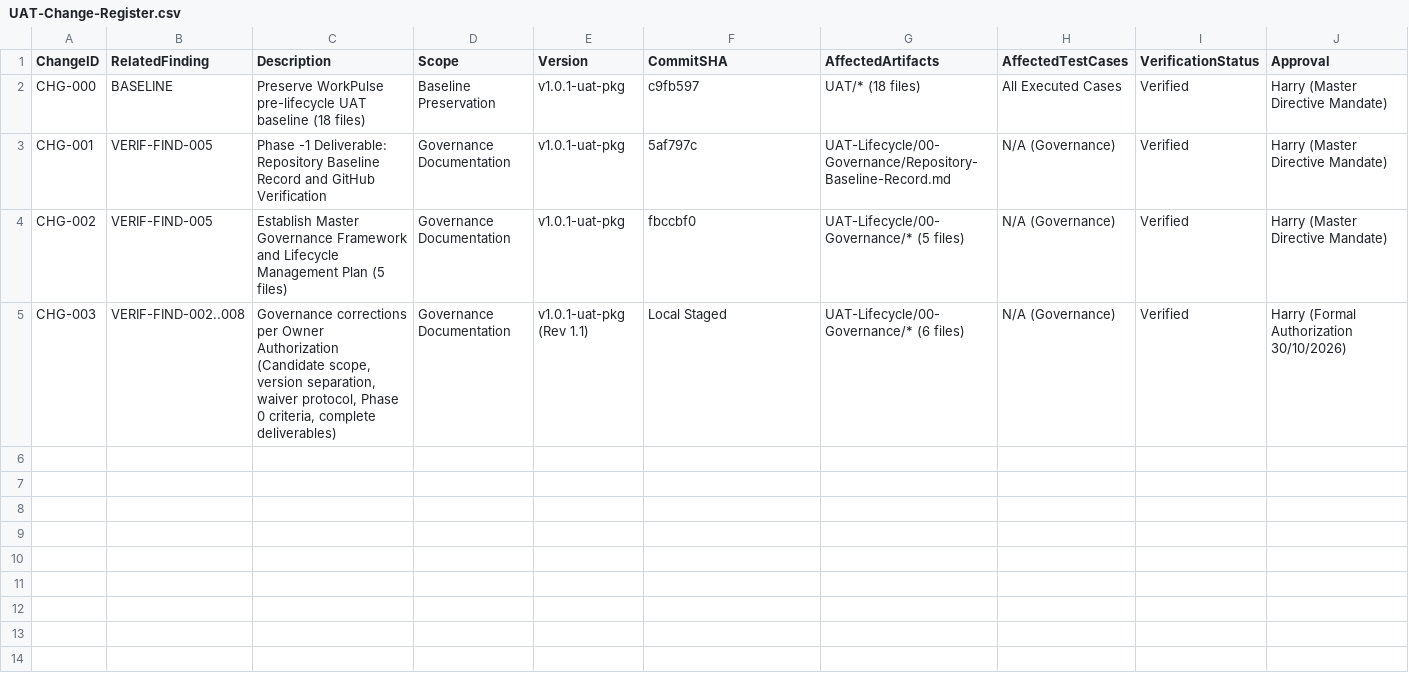
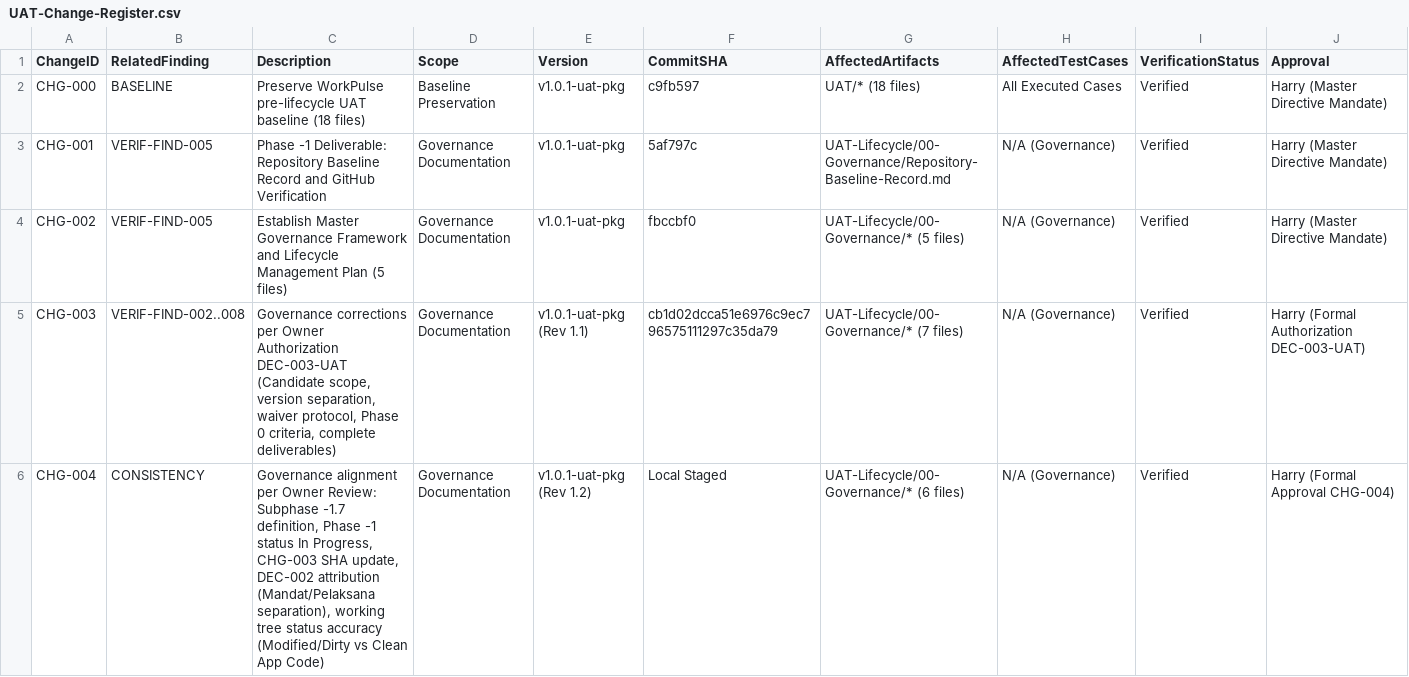
Before and after one commit to harrymx1/Dutamedia-WorkPulse, a CSV file: UAT-Lifecycle/00-Governance/UAT-Change-Register.csv, drawn as a sheet.

Commit message:
docs(gov): implement governance alignment per Owner Approval CHG-004

```diff
--- a/UAT-Lifecycle/00-Governance/UAT-Change-Register.csv
+++ b/UAT-Lifecycle/00-Governance/UAT-Change-Register.csv
@@ -4,2 +4,3 @@ CHG-001,VERIF-FIND-005,"Phase -1 Deliverable: Repository Baseline Record and Git
 CHG-002,VERIF-FIND-005,"Establish Master Governance Framework and Lifecycle Management Plan (5 files)",Governance Documentation,v1.0.1-uat-pkg,fbccbf0,"UAT-Lifecycle/00-Governance/* (5 files)",N/A (Governance),Verified,Harry (Master Directive Mandate)
-CHG-003,VERIF-FIND-002..008,"Governance corrections per Owner Authorization (Candidate scope, version separation, waiver protocol, Phase 0 criteria, complete deliverables)",Governance Documentation,v1.0.1-uat-pkg (Rev 1.1),Local Staged,"UAT-Lifecycle/00-Governance/* (6 files)",N/A (Governance),Verified,Harry (Formal Authorization 30/10/2026)
+CHG-003,VERIF-FIND-002..008,"Governance corrections per Owner Authorization DEC-003-UAT (Candidate scope, version separation, waiver protocol, Phase 0 criteria, complete deliverables)",Governance Documentation,v1.0.1-uat-pkg (Rev 1.1),cb1d02dcca51e6976c9ec796575111297c35da79,"UAT-Lifecycle/00-Governance/* (7 files)",N/A (Governance),Verified,Harry (Formal Authorization DEC-003-UAT)
+CHG-004,CONSISTENCY,"Governance alignment per Owner Review: Subphase -1.7 definition, Phase -1 status In Progress, CHG-003 SHA update, DEC-002 attribution (Mandat/Pelaksana separation), working tree status accuracy (Modified/Dirty vs Clean App Code)",Governance Documentation,v1.0.1-uat-pkg (Rev 1.2),Local Staged,"UAT-Lifecycle/00-Governance/* (6 files)",N/A (Governance),Verified,Harry (Formal Approval CHG-004)
```
Also changed, not shown: UAT-Lifecycle/00-Governance/UAT-Phase-Register.csv, 4 other files.
